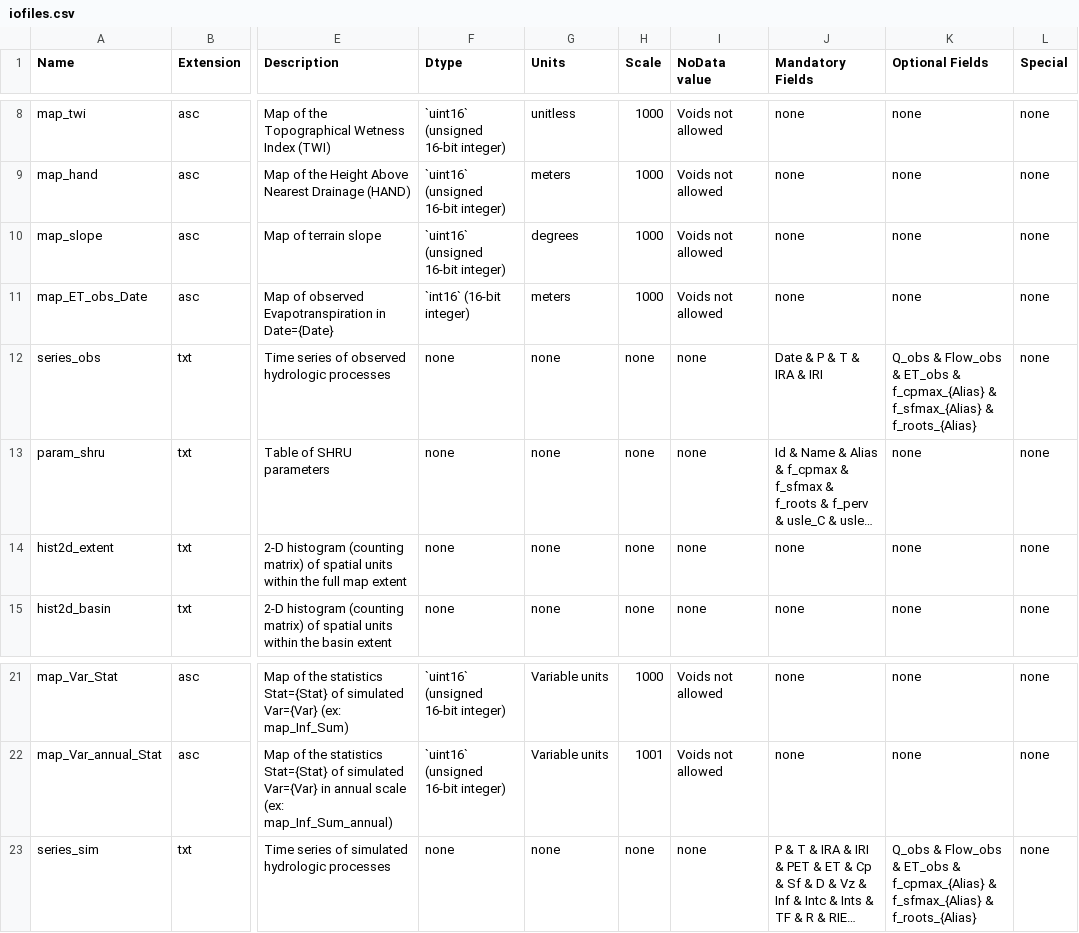
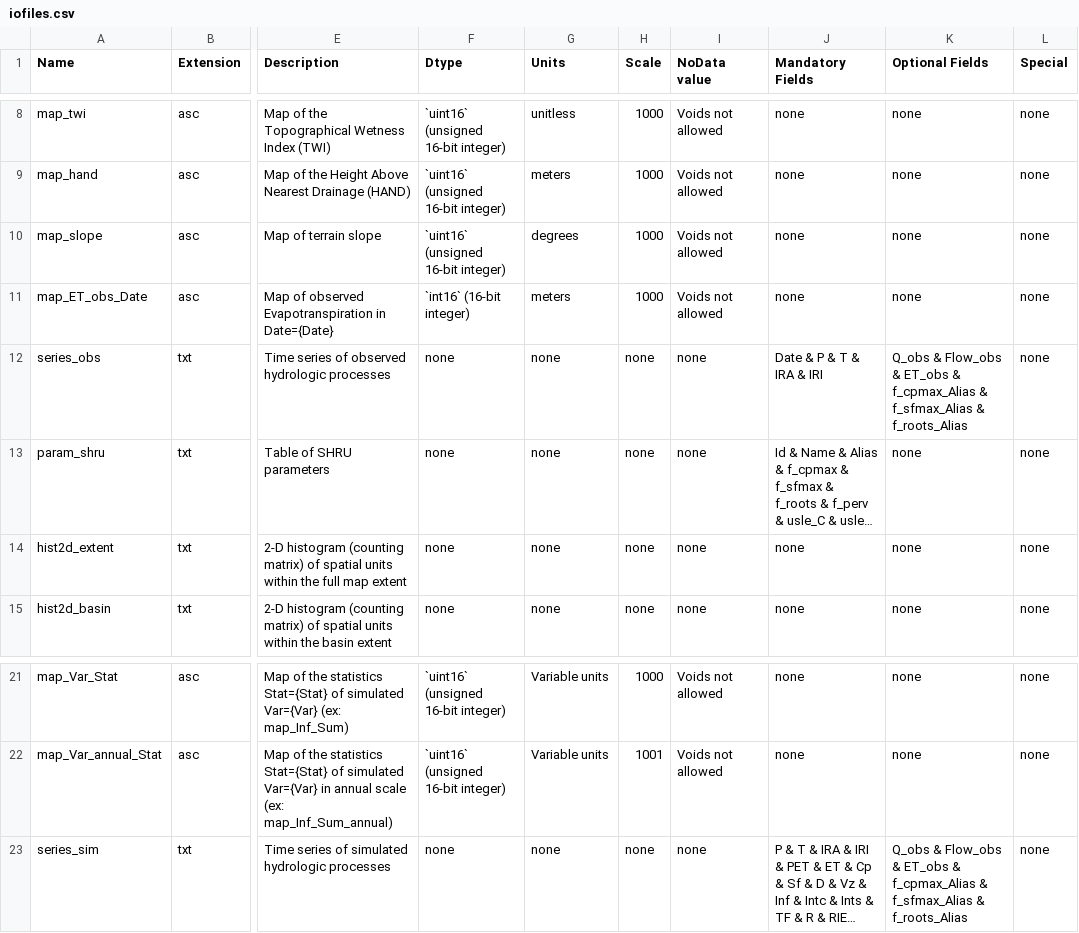
Before and after one commit to ipo-exe/tklab, a CSV file: iofiles.csv, drawn as a sheet; only a part is shown, gaps mark what is left out; long unchanged cells end in …; the diff names each change by its address in the sheet, - before the commit and + after, or states it on an @@ line.

```diff
--- a/iofiles.csv
+++ b/iofiles.csv
-K12 (Optional Fields): …ET_obs & f_cpmax_{Alias} & f_sfmax_{Alias} & f_roots_{Alias}
+K12 (Optional Fields): …ET_obs & f_cpmax_Alias & f_sfmax_Alias & f_roots_Alias
-K23 (Optional Fields): …ET_obs & f_cpmax_{Alias} & f_sfmax_{Alias} & f_roots_{Alias}
+K23 (Optional Fields): …ET_obs & f_cpmax_Alias & f_sfmax_Alias & f_roots_Alias
```
Also changed, not shown: 2 other files.
